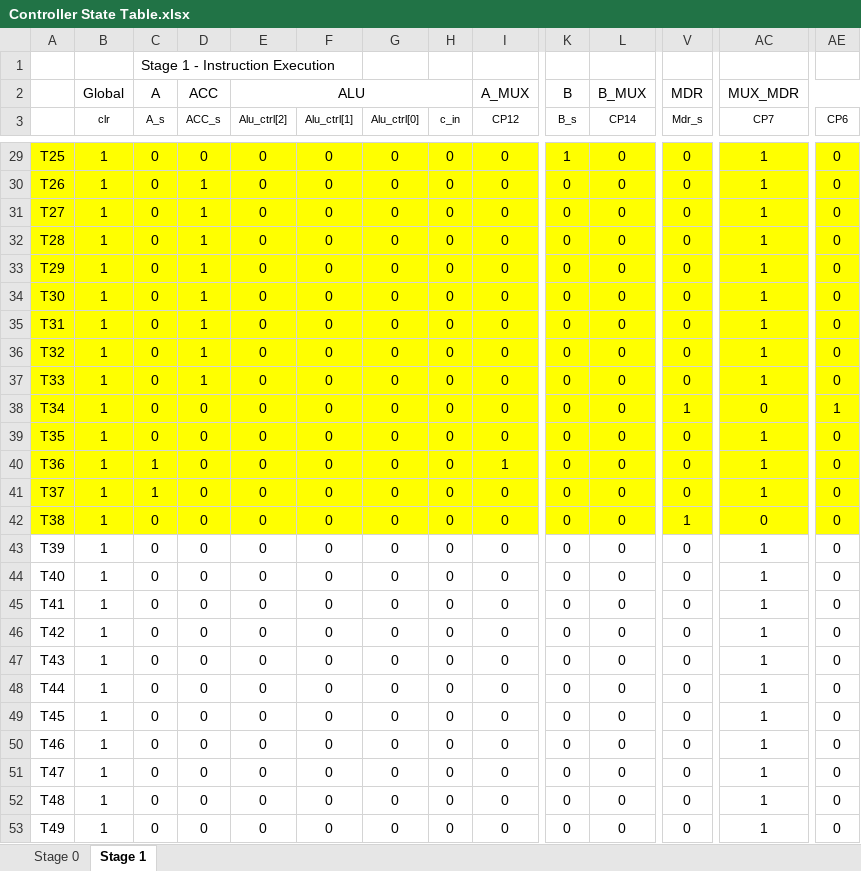
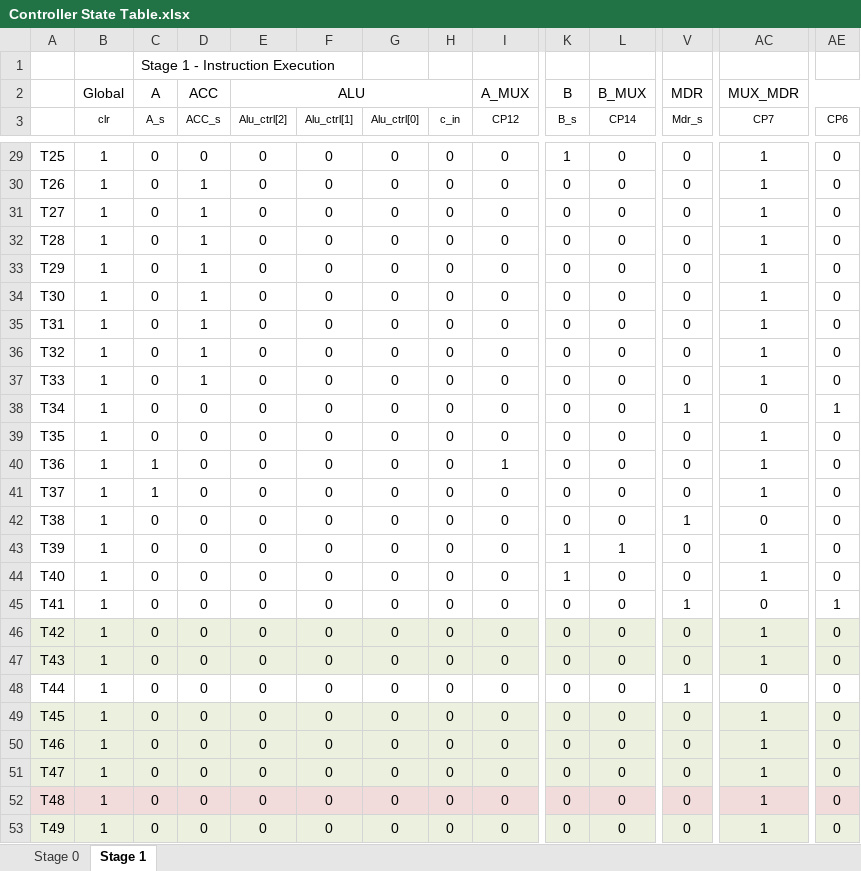
Before and after one commit to iter-glitter/Comp, an Excel workbook: Documentation/Controller State Table.xlsx, sheet Stage 1, drawn as a sheet; only a part is shown, gaps mark what is left out; values as stored, in another font and other column widths than the file's, no borders; the diff covers the shown part only; the diff names each change by its address in the sheet, - before the commit and + after, or states it on an @@ line.

Commit message:
States complete for both stages

```diff
--- a/Documentation/Controller State Table.xlsx (sheet Stage 1)
+++ b/Documentation/Controller State Table.xlsx (sheet Stage 1)
-A29:AE42 fill: #FFFF00
+A29:AE42 fill: none
-K43:K44 (B_s): 0
+K43:K44 (B_s): 1
-L43 (CP14): 0
+L43 (CP14): 1
-V45 (Mdr_s): 0
+V45 (Mdr_s): 1
-AC45 (CP7): 1
+AC45 (CP7): 0
-AE45 (CP6): 0
+AE45 (CP6): 1
-A46:AE47 fill: none
+A46:AE47 fill: #EBF1DE
-V48 (Mdr_s): 0
+V48 (Mdr_s): 1
-AC48 (CP7): 1
+AC48 (CP7): 0
-A49:AE51 fill: none
+A49:AE51 fill: #EBF1DE
-A52:AE52 fill: none
+A52:AE52 fill: #F2DCDB
-A53:AE53 fill: none
+A53:AE53 fill: #EBF1DE
```
Also changed, not shown: 3 edited cells and cell formats elsewhere in this sheet, 1 other file.
